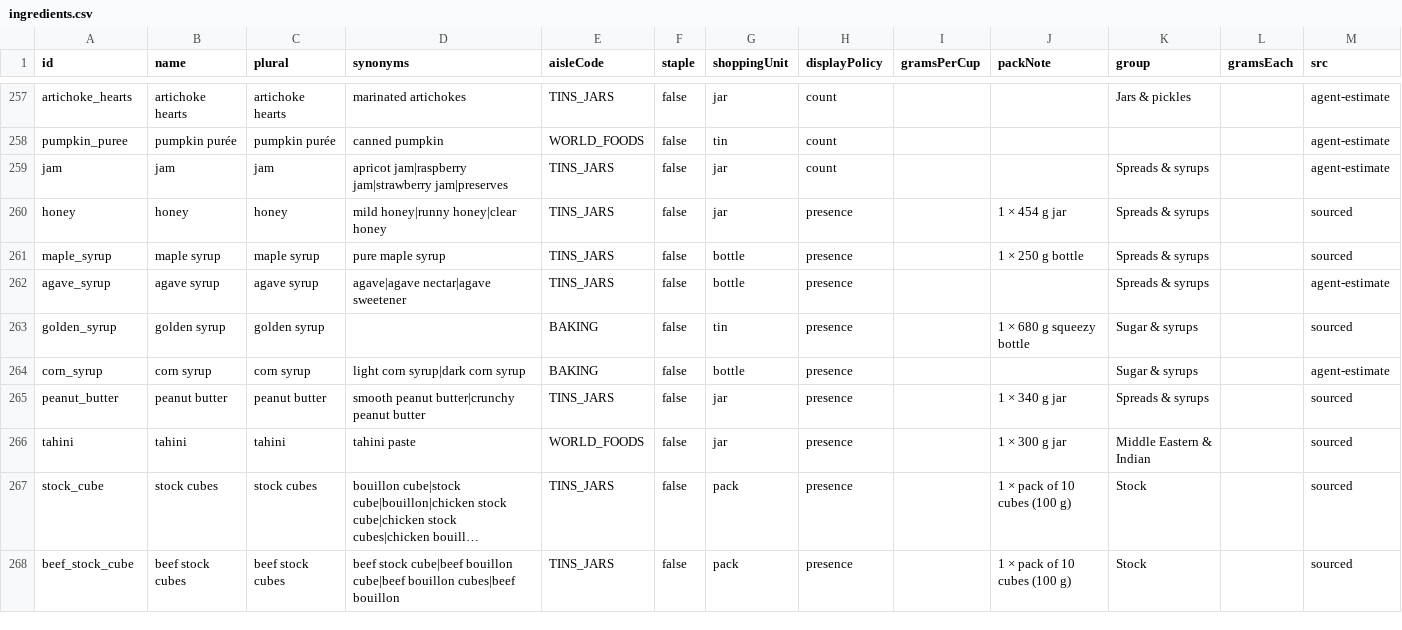
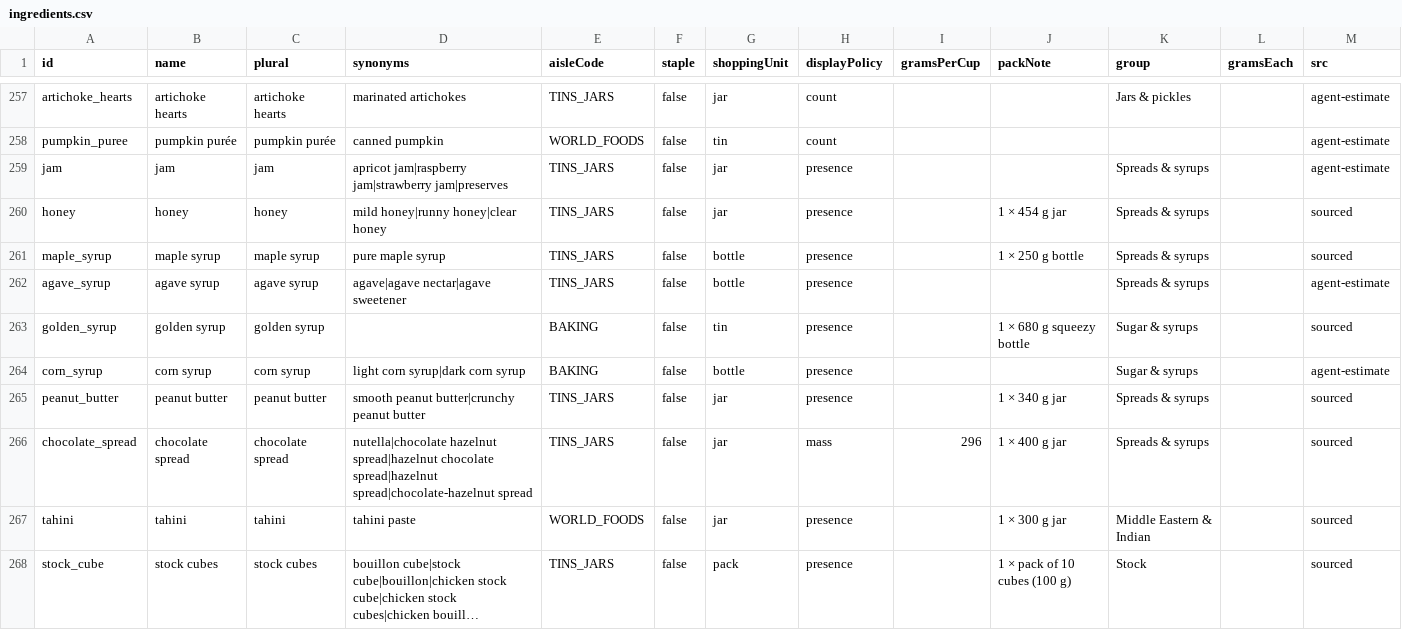
Before and after one commit to Robert4lyf/HyperShop, a CSV file: catalog/ingredients.csv, drawn as a sheet; only a part is shown, gaps mark what is left out; the shorter side is filled out with more unchanged rows; long unchanged cells end in ….

```diff
--- a/catalog/ingredients.csv
+++ b/catalog/ingredients.csv
@@ -258,3 +258,3 @@ artichoke_hearts,artichoke hearts,artichoke hearts,marinated artichokes,TINS_JAR
 pumpkin_puree,pumpkin purée,pumpkin purée,canned pumpkin,WORLD_FOODS,false,tin,count,,,,,agent-estimate
-jam,jam,jam,apricot jam|raspberry jam|strawberry jam|preserves,TINS_JARS,false,jar,count,,,Spreads & syrups,,agent-estimate
+jam,jam,jam,apricot jam|raspberry jam|strawberry jam|preserves,TINS_JARS,false,jar,presence,,,Spreads & syrups,,agent-estimate
 honey,honey,honey,mild honey|runny honey|clear honey,TINS_JARS,false,jar,presence,,1 × 454 g jar,Spreads & syrups,,sourced
@@ -265,2 +265,3 @@ corn_syrup,corn syrup,corn syrup,light corn syrup|dark corn syrup,BAKING,false,b
 peanut_butter,peanut butter,peanut butter,smooth peanut butter|crunchy peanut butter,TINS_JARS,false,jar,presence,,1 × 340 g jar,Spreads & syrups,,sourced
+chocolate_spread,chocolate spread,chocolate spread,nutella|chocolate hazelnut spread|hazelnut chocolate spread|hazelnut spread|chocolate-hazelnut spread,TINS_JARS,false,jar,mass,296,1 × 400 g jar,Spreads & syrups,,sourced
 tahini,tahini,tahini,tahini paste,WORLD_FOODS,false,jar,presence,,1 × 300 g jar,Middle Eastern & Indian,,sourced
```
Also changed, not shown: android/core/src/main/resources/catalog/catalog.tsv, catalog/synonyms.csv, 8 other files.
